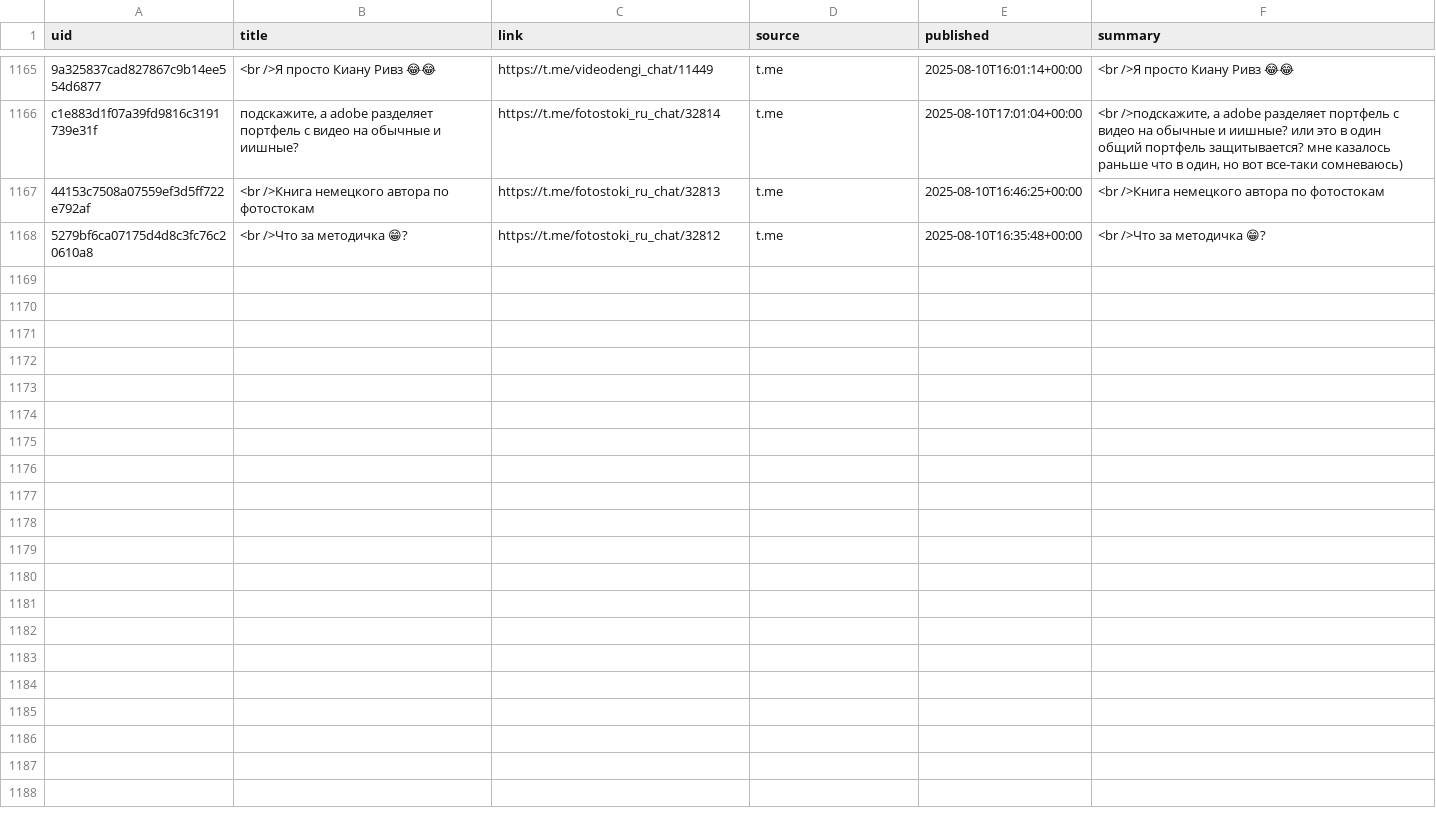
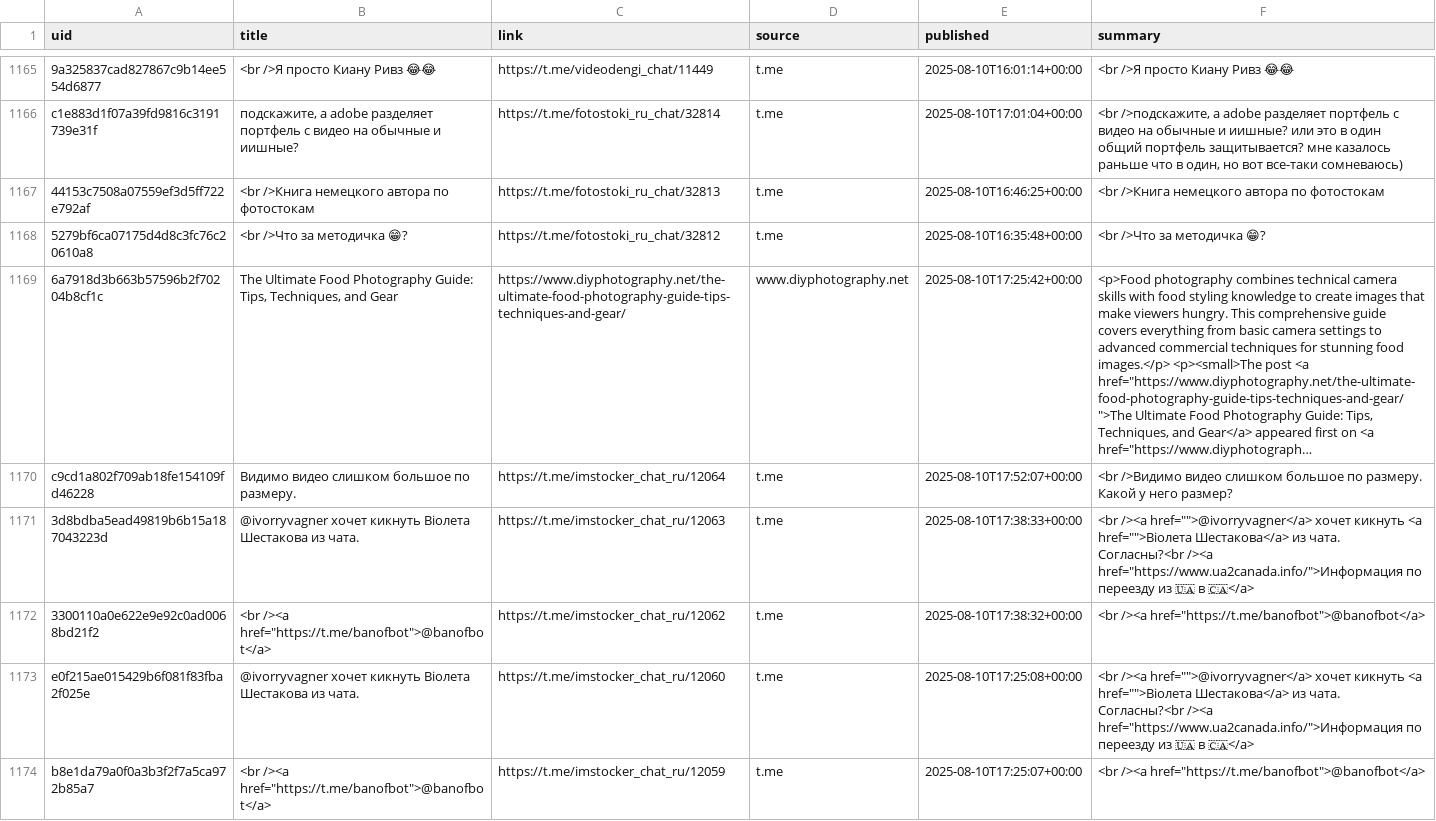
Before and after one commit to ViShark2882/niche-hub, a CSV file: data/catalog.csv, drawn as a sheet; only a part is shown, gaps mark what is left out; the diff names each change by its address in the sheet, - before the commit and + after, or states it on an @@ line.

Commit message:
update catalog

```diff
--- a/data/catalog.csv
+++ b/data/catalog.csv
+row 1169: 6a7918d3b663b57596b2f70204b8cf1c | The Ultimate Food Photography Guide: Tips, Techniques, and Gear | https://www.diyphotography.net/the-ultimate-food-photography-guide-tips-techniques-and-gear/ | www.diyphotography.net | 2025-08-10T17:25:42+00:00 | <p>Food photography combines technical camera skills with food styling knowledge to create images that make viewers hungry. This comprehensive guide covers everything from basic camera settings to advanced commercial techniques for stunning food images.</p> <p><small>The post <a href="https://www.diyphotography.net/the-ultimate-food-photography-guide-tips-techniques-and-gear/">The Ultimate Food Photography Guide: Tips, Techniques, and Gear</a> appeared first on <a href="https://www.diyphotograph…
+row 1170: c9cd1a802f709ab18fe154109fd46228 | Видимо видео слишком большое по размеру. | https://t.me/imstocker_chat_ru/12064 | t.me | 2025-08-10T17:52:07+00:00 | <br />Видимо видео слишком большое по размеру. Какой у него размер?
+row 1171: 3d8bdba5ead49819b6b15a187043223d | @ivorryvagner хочет кикнуть Віолета Шестакова из чата. | https://t.me/imstocker_chat_ru/12063 | t.me | 2025-08-10T17:38:33+00:00 | <br /><a href="">@ivorryvagner</a> хочет кикнуть <a href="">Віолета Шестакова</a> из чата. Согласны?<br /><a href="https://www.ua2canada.info/">Информация по переезду из 🇺🇦 в 🇨🇦</a>
+row 1172: 3300110a0e622e9e92c0ad0068bd21f2 | <br /><a href="https://t.me/banofbot">@banofbot</a> | https://t.me/imstocker_chat_ru/12062 | t.me | 2025-08-10T17:38:32+00:00 | <br /><a href="https://t.me/banofbot">@banofbot</a>
+row 1173: e0f215ae015429b6f081f83fba2f025e | @ivorryvagner хочет кикнуть Віолета Шестакова из чата. | https://t.me/imstocker_chat_ru/12060 | t.me | 2025-08-10T17:25:08+00:00 | <br /><a href="">@ivorryvagner</a> хочет кикнуть <a href="">Віолета Шестакова</a> из чата. Согласны?<br /><a href="https://www.ua2canada.info/">Информация по переезду из 🇺🇦 в 🇨🇦</a>
+row 1174: b8e1da79a0f0a3b3f2f7a5ca972b85a7 | <br /><a href="https://t.me/banofbot">@banofbot</a> | https://t.me/imstocker_chat_ru/12059 | t.me | 2025-08-10T17:25:07+00:00 | <br /><a href="https://t.me/banofbot">@banofbot</a>
```
